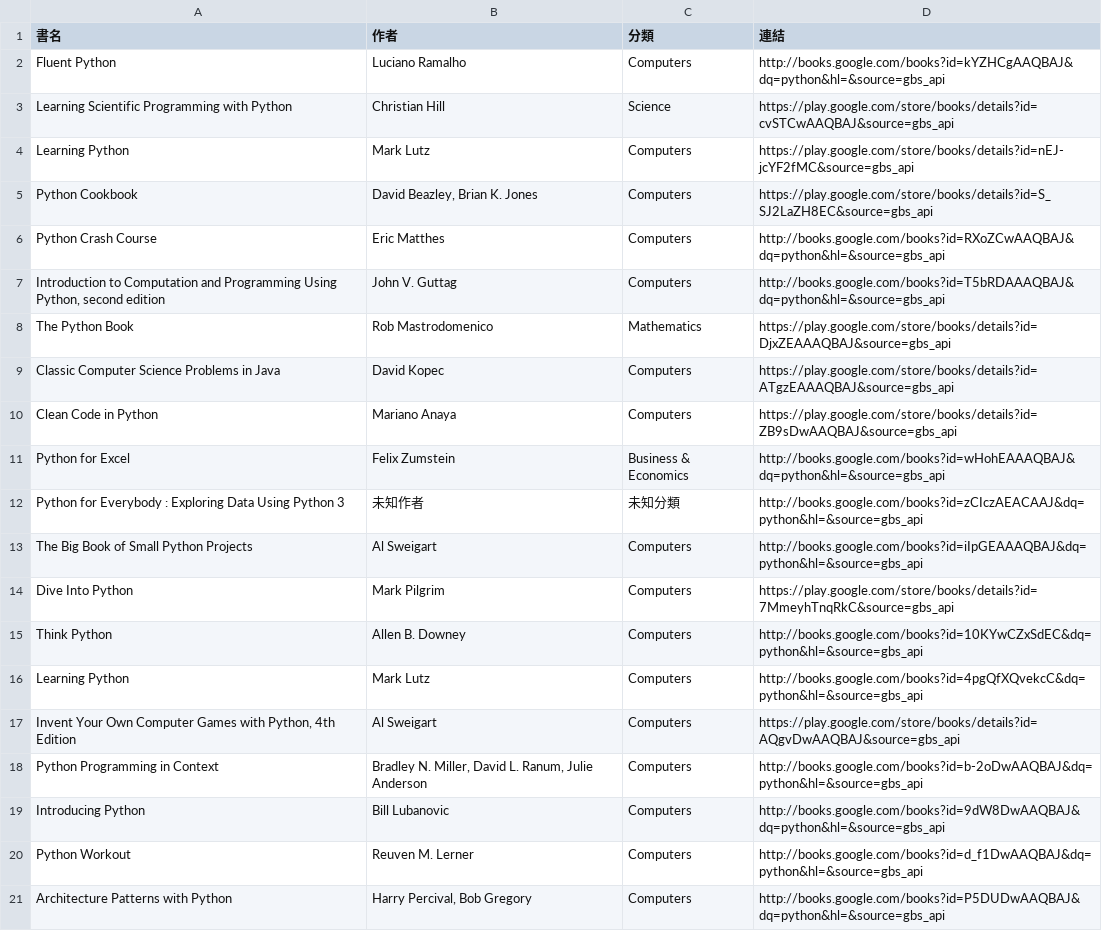
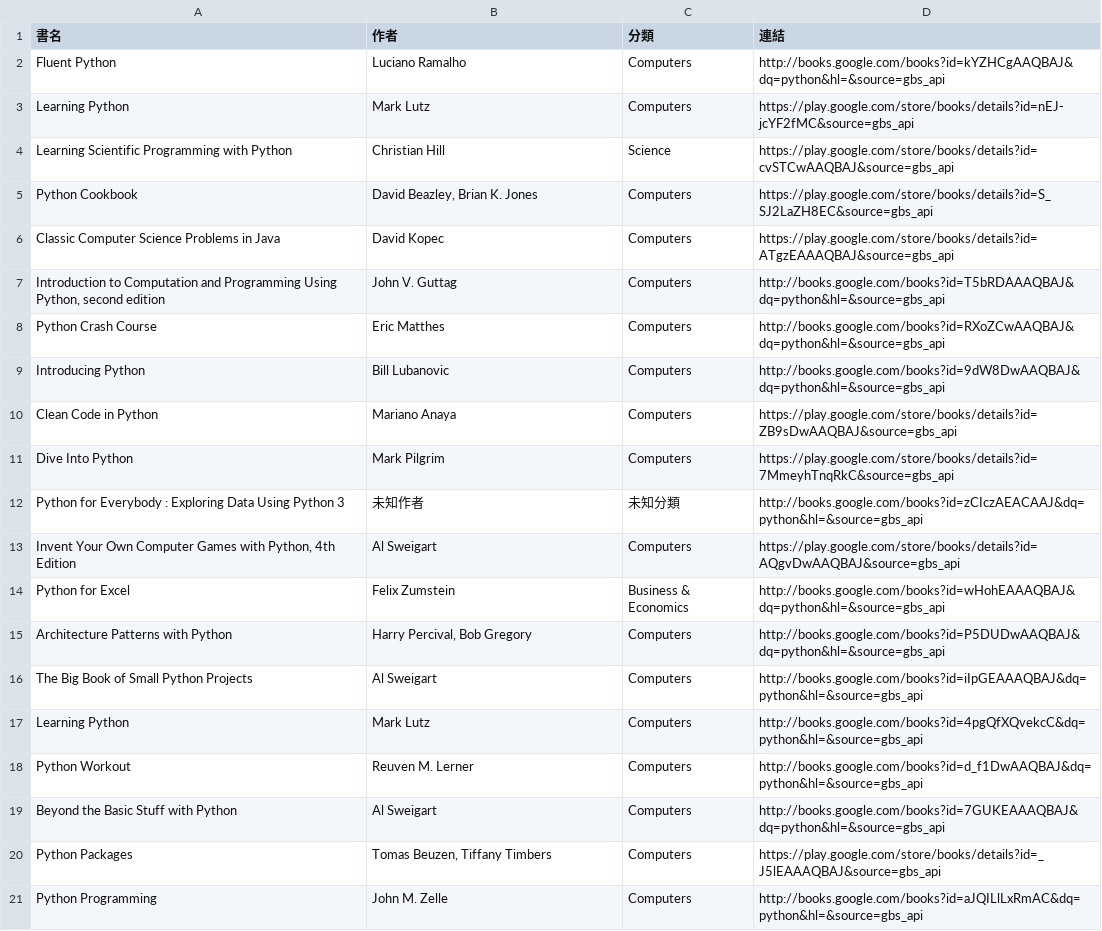
Before and after one commit to allenwhitewho/open_platform_final_project, a CSV file: api.csv, drawn as a sheet.

```diff
--- a/api.csv
+++ b/api.csv
@@ -2,20 +2,20 @@
 Fluent Python,Luciano Ramalho,Computers,http://books.google.com/books?id=kYZHCgAAQBAJ&dq=python&hl=&source=gbs_api
+Learning Python,Mark Lutz,Computers,https://play.google.com/store/books/details?id=nEJ-jcYF2fMC&source=gbs_api
 Learning Scientific Programming with Python,Christian Hill,Science,https://play.google.com/store/books/details?id=cvSTCwAAQBAJ&source=gbs_api
-Learning Python,Mark Lutz,Computers,https://play.google.com/store/books/details?id=nEJ-jcYF2fMC&source=gbs_api
 Python Cookbook,"David Beazley, Brian K. Jones",Computers,https://play.google.com/store/books/details?id=S_SJ2LaZH8EC&source=gbs_api
+Classic Computer Science Problems in Java,David Kopec,Computers,https://play.google.com/store/books/details?id=ATgzEAAAQBAJ&source=gbs_api
+"Introduction to Computation and Programming Using Python, second edition",John V. Guttag,Computers,http://books.google.com/books?id=T5bRDAAAQBAJ&dq=python&hl=&source=gbs_api
 Python Crash Course,Eric Matthes,Computers,http://books.google.com/books?id=RXoZCwAAQBAJ&dq=python&hl=&source=gbs_api
-"Introduction to Computation and Programming Using Python, second edition",John V. Guttag,Computers,http://books.google.com/books?id=T5bRDAAAQBAJ&dq=python&hl=&source=gbs_api
-The Python Book,Rob Mastrodomenico,Mathematics,https://play.google.com/store/books/details?id=DjxZEAAAQBAJ&source=gbs_api
-Classic Computer Science Problems in Java,David Kopec,Computers,https://play.google.com/store/books/details?id=ATgzEAAAQBAJ&source=gbs_api
+Introducing Python,Bill Lubanovic,Computers,http://books.google.com/books?id=9dW8DwAAQBAJ&dq=python&hl=&source=gbs_api
 Clean Code in Python,Mariano Anaya,Computers,https://play.google.com/store/books/details?id=ZB9sDwAAQBAJ&source=gbs_api
+Dive Into Python,Mark Pilgrim,Computers,https://play.google.com/store/books/details?id=7MmeyhTnqRkC&source=gbs_api
+Python for Everybody : Exploring Data Using Python 3,未知作者,未知分類,http://books.google.com/books?id=zCIczAEACAAJ&dq=python&hl=&source=gbs_api
+"Invent Your Own Computer Games with Python, 4th Edition",Al Sweigart,Computers,https://play.google.com/store/books/details?id=AQgvDwAAQBAJ&source=gbs_api
 Python for Excel,Felix Zumstein,Business & Economics,http://books.google.com/books?id=wHohEAAAQBAJ&dq=python&hl=&source=gbs_api
-Python for Everybody : Exploring Data Using Python 3,未知作者,未知分類,http://books.google.com/books?id=zCIczAEACAAJ&dq=python&hl=&source=gbs_api
+Architecture Patterns with Python,"Harry Percival, Bob Gregory",Computers,http://books.google.com/books?id=P5DUDwAAQBAJ&dq=python&hl=&source=gbs_api
 The Big Book of Small Python Projects,Al Sweigart,Computers,http://books.google.com/books?id=iIpGEAAAQBAJ&dq=python&hl=&source=gbs_api
-Dive Into Python,Mark Pilgrim,Computers,https://play.google.com/store/books/details?id=7MmeyhTnqRkC&source=gbs_api
-Think Python,Allen B. Downey,Computers,http://books.google.com/books?id=10KYwCZxSdEC&dq=python&hl=&source=gbs_api
 Learning Python,Mark Lutz,Computers,http://books.google.com/books?id=4pgQfXQvekcC&dq=python&hl=&source=gbs_api
-"Invent Your Own Computer Games with Python, 4th Edition",Al Sweigart,Computers,https://play.google.com/store/books/details?id=AQgvDwAAQBAJ&source=gbs_api
-Python Programming in Context,"Bradley N. Miller, David L. Ranum, Julie Anderson",Computers,http://books.google.com/books?id=b-2oDwAAQBAJ&dq=python&hl=&source=gbs_api
-Introducing Python,Bill Lubanovic,Computers,http://books.google.com/books?id=9dW8DwAAQBAJ&dq=python&hl=&source=gbs_api
 Python Workout,Reuven M. Lerner,Computers,http://books.google.com/books?id=d_f1DwAAQBAJ&dq=python&hl=&source=gbs_api
-Architecture Patterns with Python,"Harry Percival, Bob Gregory",Computers,http://books.google.com/books?id=P5DUDwAAQBAJ&dq=python&hl=&source=gbs_api
+Beyond the Basic Stuff with Python,Al Sweigart,Computers,http://books.google.com/books?id=7GUKEAAAQBAJ&dq=python&hl=&source=gbs_api
+Python Packages,"Tomas Beuzen, Tiffany Timbers",Computers,https://play.google.com/store/books/details?id=_J5lEAAAQBAJ&source=gbs_api
+Python Programming,John M. Zelle,Computers,http://books.google.com/books?id=aJQILlLxRmAC&dq=python&hl=&source=gbs_api
```
Also changed, not shown: category_log.csv, history.csv, 7 other files.
